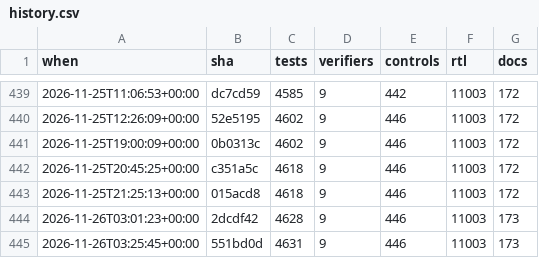
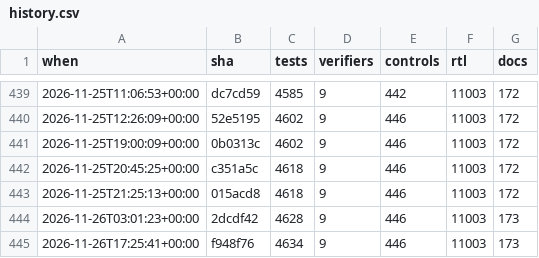
Before and after one commit to 2AMLogic/gf180-parasynth, a CSV file: docs/scorecard/history.csv, drawn as a sheet; only a part is shown, gaps mark what is left out.

```diff
--- a/docs/scorecard/history.csv
+++ b/docs/scorecard/history.csv
@@ -444,2 +444,2 @@ when,sha,tests,verifiers,controls,rtl,docs
 2026-11-26T03:01:23+00:00,2dcdf42,4628,9,446,11003,173
-2026-11-26T03:25:45+00:00,551bd0d,4631,9,446,11003,173
+2026-11-26T17:25:41+00:00,f948f76,4634,9,446,11003,173
```
Also changed, not shown: 2 other files.
